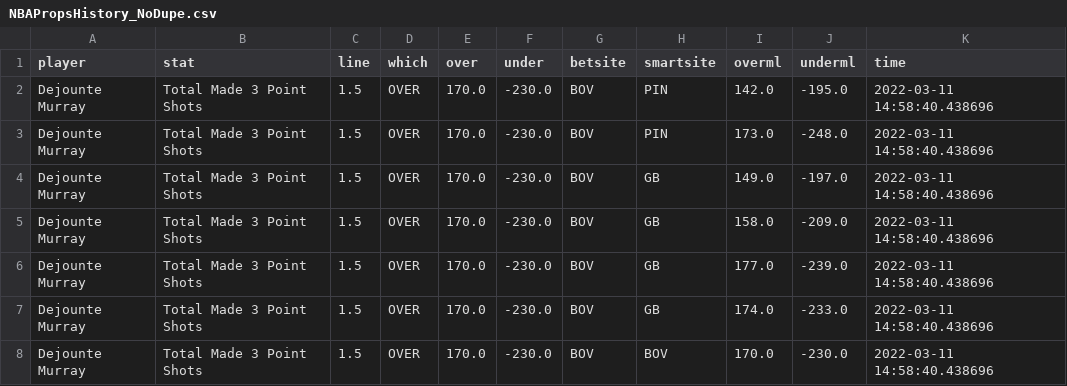
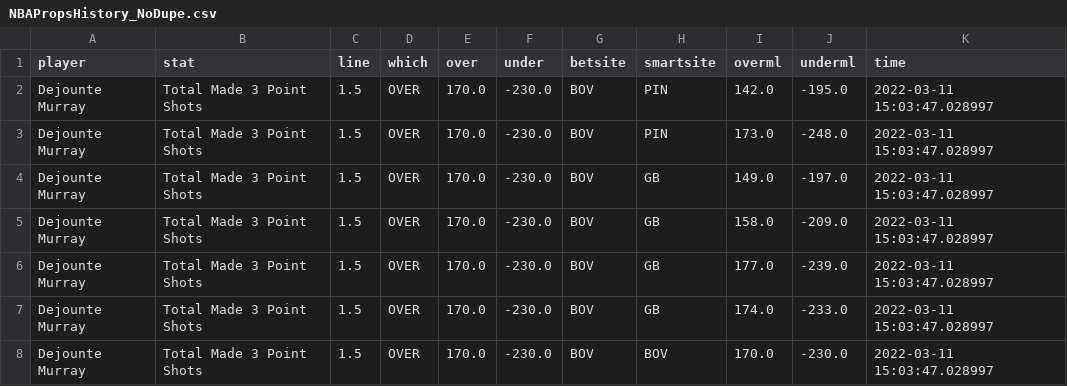
Before and after one commit to BShim92/Public, a CSV file: NBAPropsHistory_NoDupe.csv, drawn as a sheet.

```diff
--- a/NBAPropsHistory_NoDupe.csv
+++ b/NBAPropsHistory_NoDupe.csv
@@ -1,8 +1,8 @@
 player,stat,line,which,over,under,betsite,smartsite,overml,underml,time
-Dejounte Murray,Total Made 3 Point Shots,1.5,OVER,170.0,-230.0,BOV,PIN,142.0,-195.0,2022-03-11 14:58:40.438696
-Dejounte Murray,Total Made 3 Point Shots,1.5,OVER,170.0,-230.0,BOV,PIN,173.0,-248.0,2022-03-11 14:58:40.438696
-Dejounte Murray,Total Made 3 Point Shots,1.5,OVER,170.0,-230.0,BOV,GB,149.0,-197.0,2022-03-11 14:58:40.438696
-Dejounte Murray,Total Made 3 Point Shots,1.5,OVER,170.0,-230.0,BOV,GB,158.0,-209.0,2022-03-11 14:58:40.438696
-Dejounte Murray,Total Made 3 Point Shots,1.5,OVER,170.0,-230.0,BOV,GB,177.0,-239.0,2022-03-11 14:58:40.438696
-Dejounte Murray,Total Made 3 Point Shots,1.5,OVER,170.0,-230.0,BOV,GB,174.0,-233.0,2022-03-11 14:58:40.438696
-Dejounte Murray,Total Made 3 Point Shots,1.5,OVER,170.0,-230.0,BOV,BOV,170.0,-230.0,2022-03-11 14:58:40.438696
+Dejounte Murray,Total Made 3 Point Shots,1.5,OVER,170.0,-230.0,BOV,PIN,142.0,-195.0,2022-03-11 15:03:47.028997
+Dejounte Murray,Total Made 3 Point Shots,1.5,OVER,170.0,-230.0,BOV,PIN,173.0,-248.0,2022-03-11 15:03:47.028997
+Dejounte Murray,Total Made 3 Point Shots,1.5,OVER,170.0,-230.0,BOV,GB,149.0,-197.0,2022-03-11 15:03:47.028997
+Dejounte Murray,Total Made 3 Point Shots,1.5,OVER,170.0,-230.0,BOV,GB,158.0,-209.0,2022-03-11 15:03:47.028997
+Dejounte Murray,Total Made 3 Point Shots,1.5,OVER,170.0,-230.0,BOV,GB,177.0,-239.0,2022-03-11 15:03:47.028997
+Dejounte Murray,Total Made 3 Point Shots,1.5,OVER,170.0,-230.0,BOV,GB,174.0,-233.0,2022-03-11 15:03:47.028997
+Dejounte Murray,Total Made 3 Point Shots,1.5,OVER,170.0,-230.0,BOV,BOV,170.0,-230.0,2022-03-11 15:03:47.028997
```
Also changed, not shown: NBAProps.csv, NBAPropsHistory.csv.
